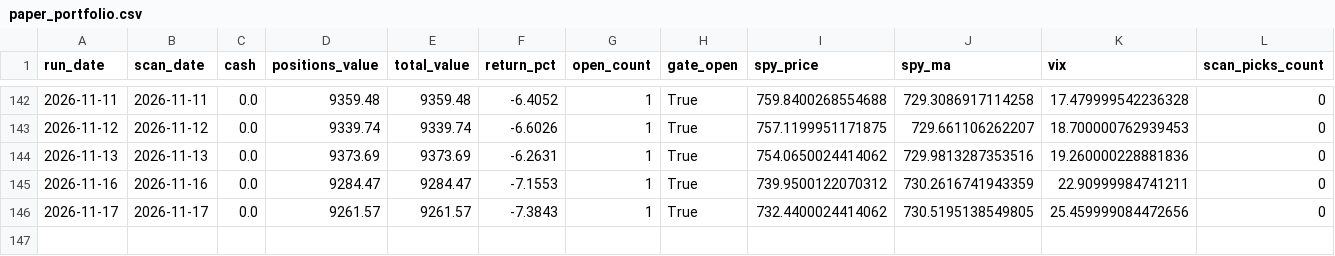
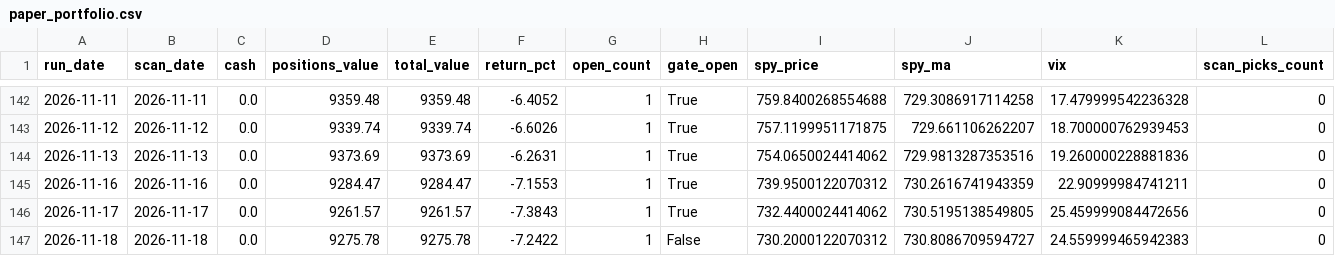
Before and after one commit to kienta1999/technical-analysis-stock-scanner, a CSV file: logs/paper_portfolio.csv, drawn as a sheet; only a part is shown, gaps mark what is left out; rows hold the shown columns only; the diff names each change by its address in the sheet, - before the commit and + after, or states it on an @@ line.

```diff
--- a/logs/paper_portfolio.csv
+++ b/logs/paper_portfolio.csv
+row 147: 2026-11-18 | 2026-11-18 | 0.0 | 9275.78 | 9275.78 | -7.2422 | 1 | False | 730.2000122070312 | 730.8086709594727 | 24.559999465942383 | 0
```
Also changed, not shown: 2 other files.
